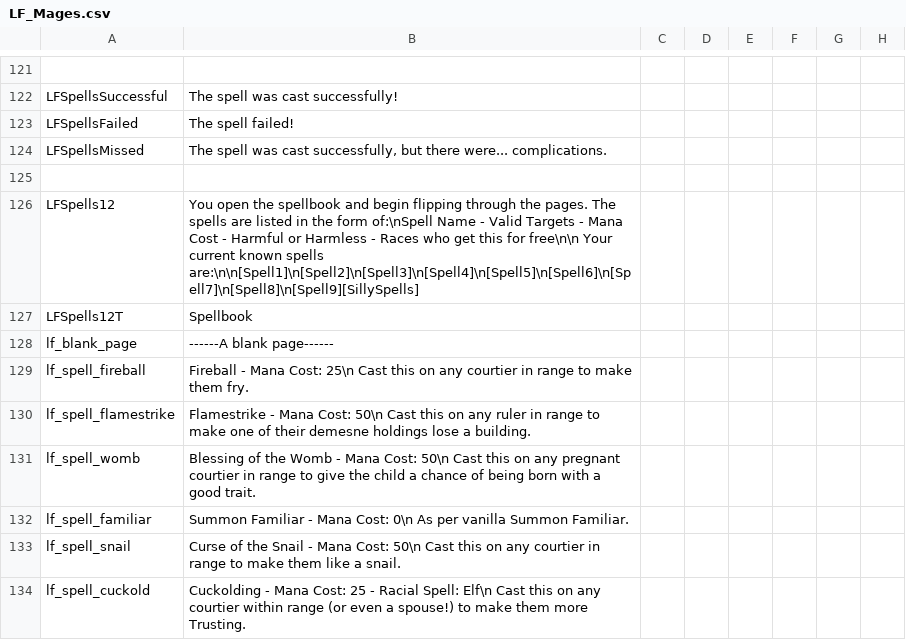
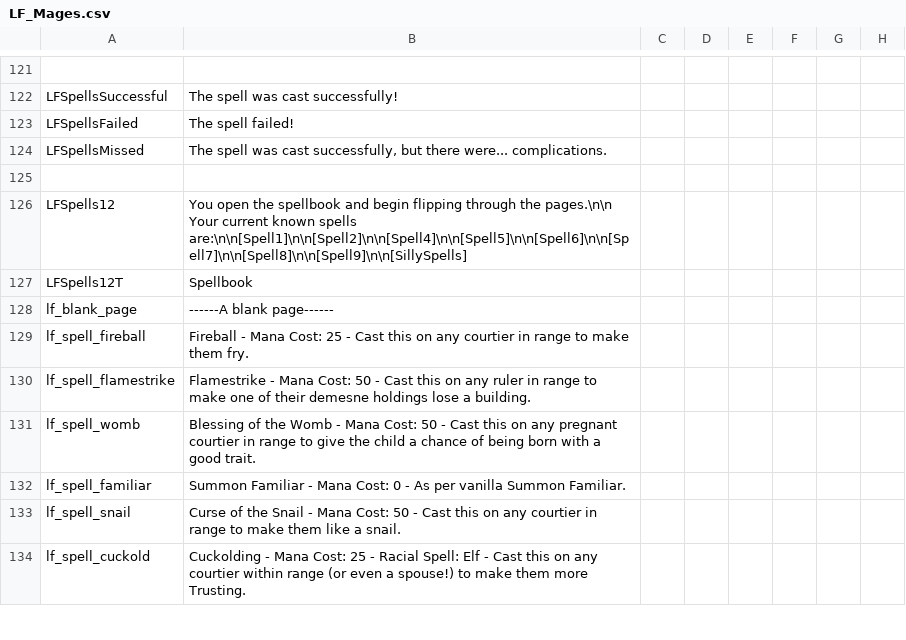
Before and after one commit to kekvitirae/LuxuriaFantasiaSFW, a CSV file: LuxuriaFantasiaSFW/localisation/LF_Mages.csv, drawn as a sheet; only a part is shown, gaps mark what is left out; the diff covers the shown part only; the diff names each change by its address in the sheet, - before the commit and + after, or states it on an @@ line.

Commit message:
Updated the spellbook

```diff
--- a/LuxuriaFantasiaSFW/localisation/LF_Mages.csv
+++ b/LuxuriaFantasiaSFW/localisation/LF_Mages.csv
-B126: …through the pages. The spells are listed in the form of:\nSpell Name - Valid Targets - Mana Cost - Harmful or Harmless - Races who get this for free\n\n Your current known spells are:\n\n[Spell1]\n[Spell2]\n[Spell3]\n[Spell4]\n[Spell5]\n[Spell6]\n[Spell7]\n[Spell8]\n[Spell9][SillySpells]
+B126: …through the pages.\n\n Your current known spells are:\n\n[Spell1]\n\n[Spell2]\n\n[Spell4]\n\n[Spell5]\n\n[Spell6]\n\n[Spell7]\n\n[Spell8]\n\n[Spell9]\n\n[SillySpells]
-B129: …Mana Cost: 25\n Cast this…
+B129: …Mana Cost: 25 - Cast this…
-B130: …Mana Cost: 50\n Cast this…
+B130: …Mana Cost: 50 - Cast this…
-B131: …Mana Cost: 50\n Cast this…
+B131: …Mana Cost: 50 - Cast this…
-B132: …Mana Cost: 0\n As per…
+B132: …Mana Cost: 0 - As per…
-B133: …Mana Cost: 50\n Cast this…
+B133: …Mana Cost: 50 - Cast this…
-B134: …Racial Spell: Elf\n Cast this…
+B134: …Racial Spell: Elf - Cast this…
```
Also changed, not shown: 11 edited cells elsewhere in this file, 4 other files.
